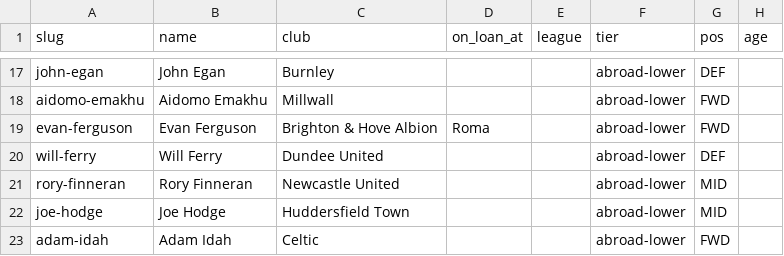
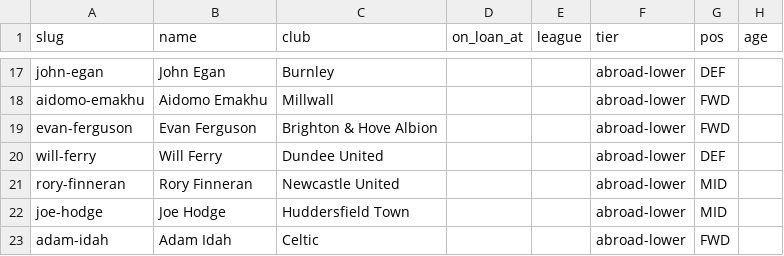
Before and after one commit to JustPatrickG/footballers.ie, a CSV file: data/manual/players.csv, drawn as a sheet; only a part is shown, gaps mark what is left out; the diff names each change by its address in the sheet, - before the commit and + after, or states it on an @@ line.

Commit message:
Update data/manual/players.csv via admin

```diff
--- a/data/manual/players.csv
+++ b/data/manual/players.csv
-D19 (on_loan_at): Roma
+D19 (on_loan_at): (empty)
```
